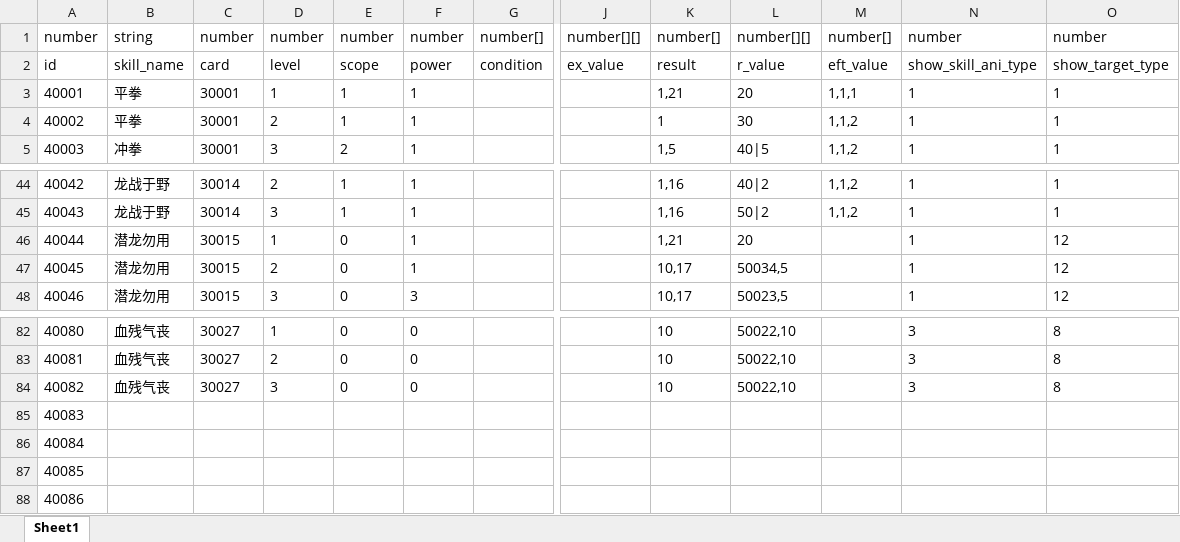
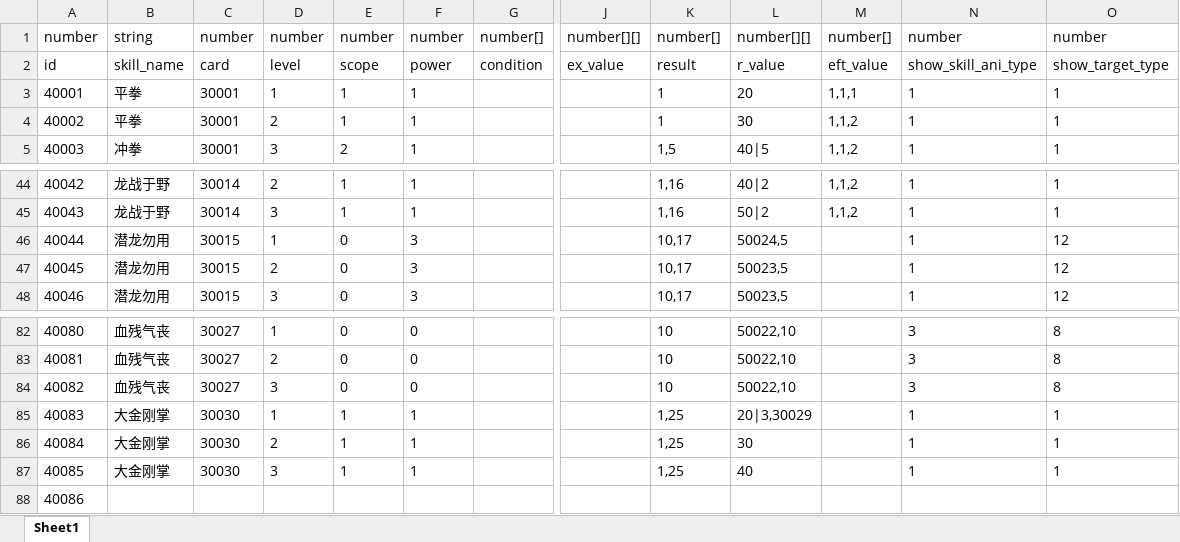
Before and after one commit to machaoTeam/LakeHeroConfig, an Excel workbook: excel/skill.xlsx, sheet Sheet1, drawn as a sheet; only a part is shown, gaps mark what is left out; values as stored, in another font and other column widths than the file's, no borders; the diff names each change by its address in the sheet, - before the commit and + after, or states it on an @@ line.

```diff
--- a/excel/skill.xlsx (sheet Sheet1)
+++ b/excel/skill.xlsx (sheet Sheet1)
-K3: 1,21
+K3: 1
-F46:F47: 1
+F46:F47: 3
-K46: 1,21
+K46: 10,17
-L46: 20
+L46: 50024,5
-L47: 50034,5
+L47: 50023,5
-B85:B87: (empty)
+B85:B87: 大金刚掌
-C85:C87: (empty)
+C85:C87: 30030
-D85: (empty)
+D85: 1
-E85:E87: (empty)
+E85:E87: 1
-F85:F87: (empty)
+F85:F87: 1
-K85:K87: (empty)
+K85:K87: 1,25
-L85: (empty)
+L85: 20|3,30029
-N85:N87: (empty)
+N85:N87: 1
-O85:O87: (empty)
+O85:O87: 1
-D86: (empty)
+D86: 2
-L86: (empty)
+L86: 30
-D87: (empty)
+D87: 3
-L87: (empty)
+L87: 40
```
Also changed, not shown: excel/buff.xlsx, 2 other files.
